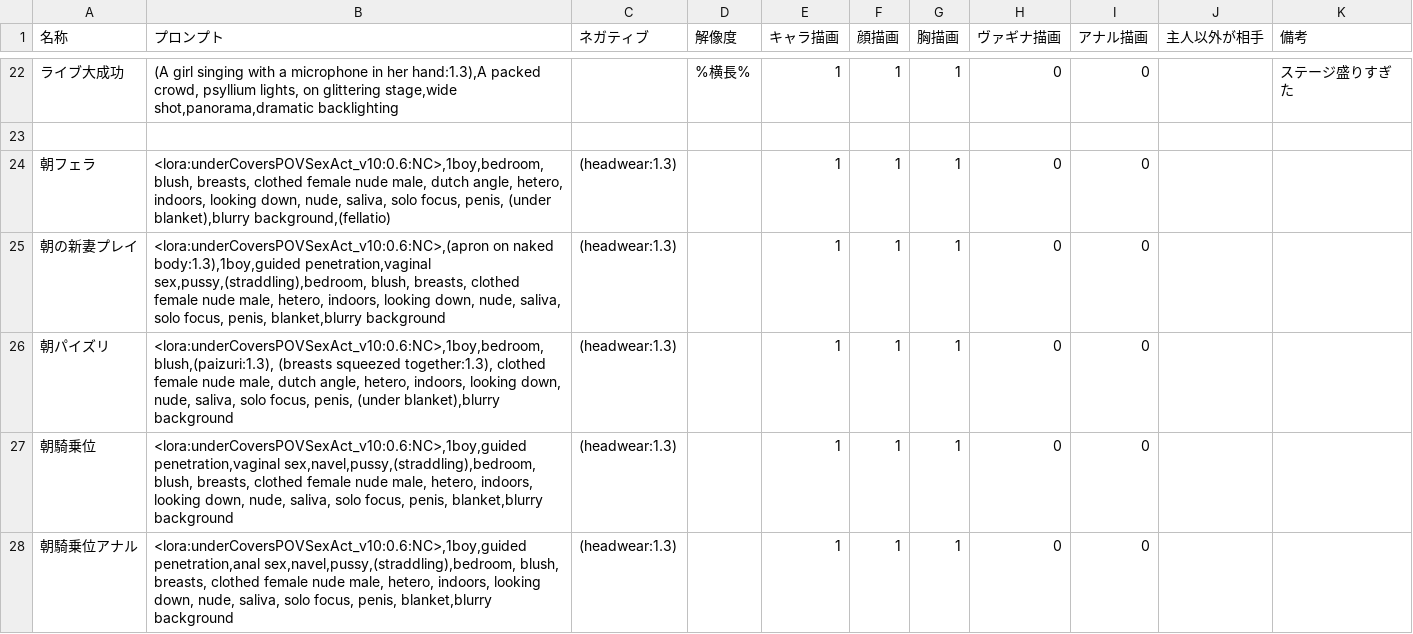
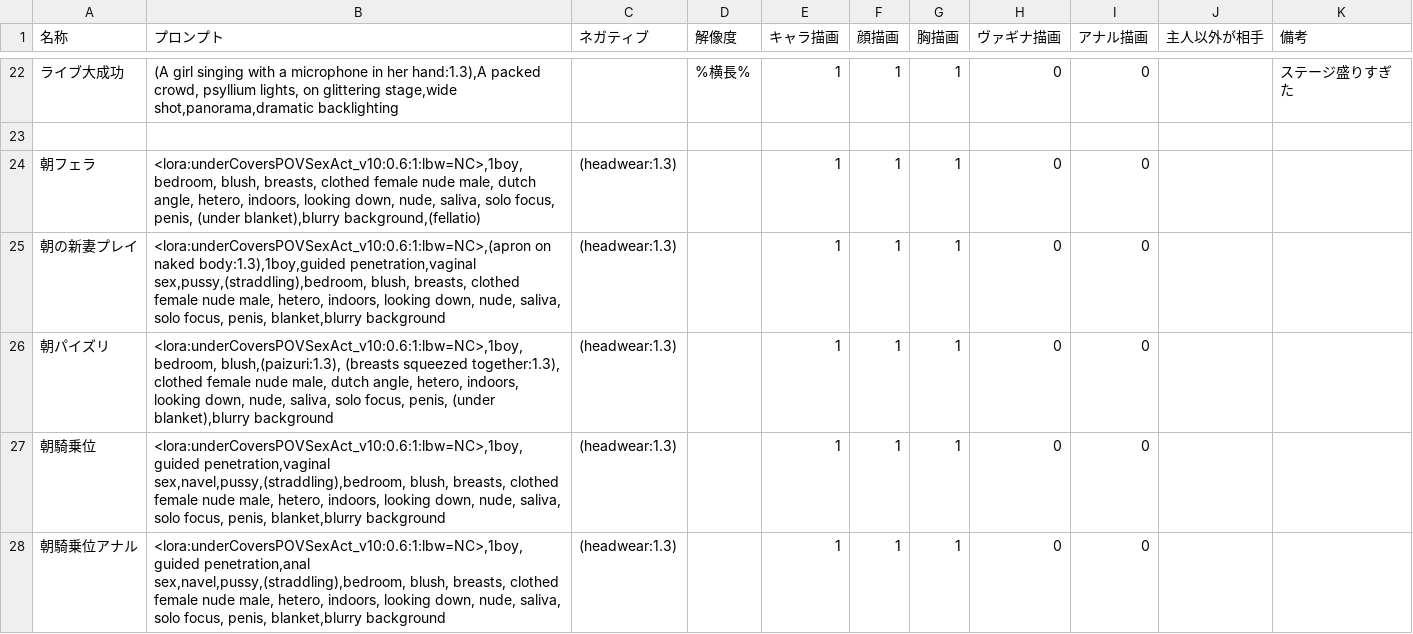
Before and after one commit to qulqu3331/era2webuitest, a CSV file: era2webui/eratohoYM/csvfiles/Event.csv, drawn as a sheet; only a part is shown, gaps mark what is left out; the diff covers the shown part only.

```diff
--- a/era2webui/eratohoYM/csvfiles/Event.csv
+++ b/era2webui/eratohoYM/csvfiles/Event.csv
@@ -23,6 +23,6 @@
 ,,,,,,,,,,
-"朝フェラ","<lora:underCoversPOVSexAct_v10:0.6:NC>,1boy,bedroom, blush, breasts, clothed female nude male, dutch angle,  hetero, indoors, looking down, nude, saliva, solo focus,  penis, (under blanket),blurry background,(fellatio)","(headwear:1.3)",,1,1,1,0,0,,
-"朝の新妻プレイ","<lora:underCoversPOVSexAct_v10:0.6:NC>,(apron on naked body:1.3),1boy,guided penetration,vaginal sex,pussy,(straddling),bedroom, blush, breasts, clothed female nude male,  hetero, indoors, looking down, nude, saliva, solo focus,  penis, blanket,blurry background","(headwear:1.3)",,1,1,1,0,0,,
-"朝パイズリ","<lora:underCoversPOVSexAct_v10:0.6:NC>,1boy,bedroom, blush,(paizuri:1.3), (breasts squeezed together:1.3), clothed female nude male, dutch angle,  hetero, indoors, looking down, nude, saliva, solo focus,  penis, (under blanket),blurry background","(headwear:1.3)",,1,1,1,0,0,,
-"朝騎乗位","<lora:underCoversPOVSexAct_v10:0.6:NC>,1boy,guided penetration,vaginal sex,navel,pussy,(straddling),bedroom, blush, breasts, clothed female nude male,  hetero, indoors, looking down, nude, saliva, solo focus,  penis, blanket,blurry background","(headwear:1.3)",,1,1,1,0,0,,
-"朝騎乗位アナル","<lora:underCoversPOVSexAct_v10:0.6:NC>,1boy,guided penetration,anal sex,navel,pussy,(straddling),bedroom, blush, breasts, clothed female nude male,  hetero, indoors, looking down, nude, saliva, solo focus,  penis, blanket,blurry background","(headwear:1.3)",,1,1,1,0,0,,
+"朝フェラ","<lora:underCoversPOVSexAct_v10:0.6:1:lbw=NC>,1boy,bedroom, blush, breasts, clothed female nude male, dutch angle,  hetero, indoors, looking down, nude, saliva, solo focus,  penis, (under blanket),blurry background,(fellatio)","(headwear:1.3)",,1,1,1,0,0,,
+"朝の新妻プレイ","<lora:underCoversPOVSexAct_v10:0.6:1:lbw=NC>,(apron on naked body:1.3),1boy,guided penetration,vaginal sex,pussy,(straddling),bedroom, blush, breasts, clothed female nude male,  hetero, indoors, looking down, nude, saliva, solo focus,  penis, blanket,blurry background","(headwear:1.3)",,1,1,1,0,0,,
+"朝パイズリ","<lora:underCoversPOVSexAct_v10:0.6:1:lbw=NC>,1boy,bedroom, blush,(paizuri:1.3), (breasts squeezed together:1.3), clothed female nude male, dutch angle,  hetero, indoors, looking down, nude, saliva, solo focus,  penis, (under blanket),blurry background","(headwear:1.3)",,1,1,1,0,0,,
+"朝騎乗位","<lora:underCoversPOVSexAct_v10:0.6:1:lbw=NC>,1boy,guided penetration,vaginal sex,navel,pussy,(straddling),bedroom, blush, breasts, clothed female nude male,  hetero, indoors, looking down, nude, saliva, solo focus,  penis, blanket,blurry background","(headwear:1.3)",,1,1,1,0,0,,
+"朝騎乗位アナル","<lora:underCoversPOVSexAct_v10:0.6:1:lbw=NC>,1boy,guided penetration,anal sex,navel,pussy,(straddling),bedroom, blush, breasts, clothed female nude male,  hetero, indoors, looking down, nude, saliva, solo focus,  penis, blanket,blurry background","(headwear:1.3)",,1,1,1,0,0,,
```
Also changed, not shown: 3 edited cells elsewhere in this file, era2webui/eratohoYM/csvfiles/Effect.csv, 2 other files.
